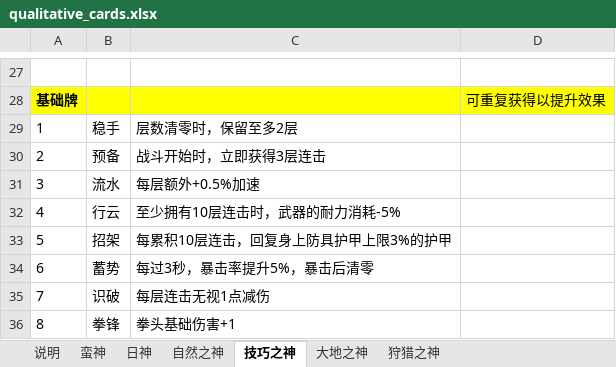
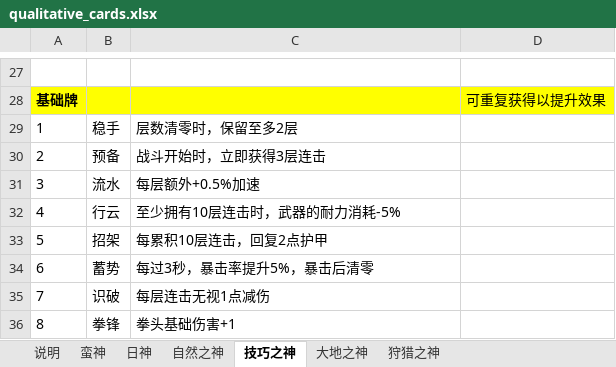
Before and after one commit to oZlUche/packsoudc, an Excel workbook: docs/qualitative_cards.xlsx, sheet 技巧之神, drawn as a sheet; only a part is shown, gaps mark what is left out; values as stored, in another font and other column widths than the file's, no borders; the diff names each change by its address in the sheet, - before the commit and + after, or states it on an @@ line.

```diff
--- a/docs/qualitative_cards.xlsx (sheet 技巧之神)
+++ b/docs/qualitative_cards.xlsx (sheet 技巧之神)
-C33: 每累积10层连击，回复身上防具护甲上限3%的护甲
+C33: 每累积10层连击，回复2点护甲
```
Also changed, not shown: sheet 说明, 8 other files.
